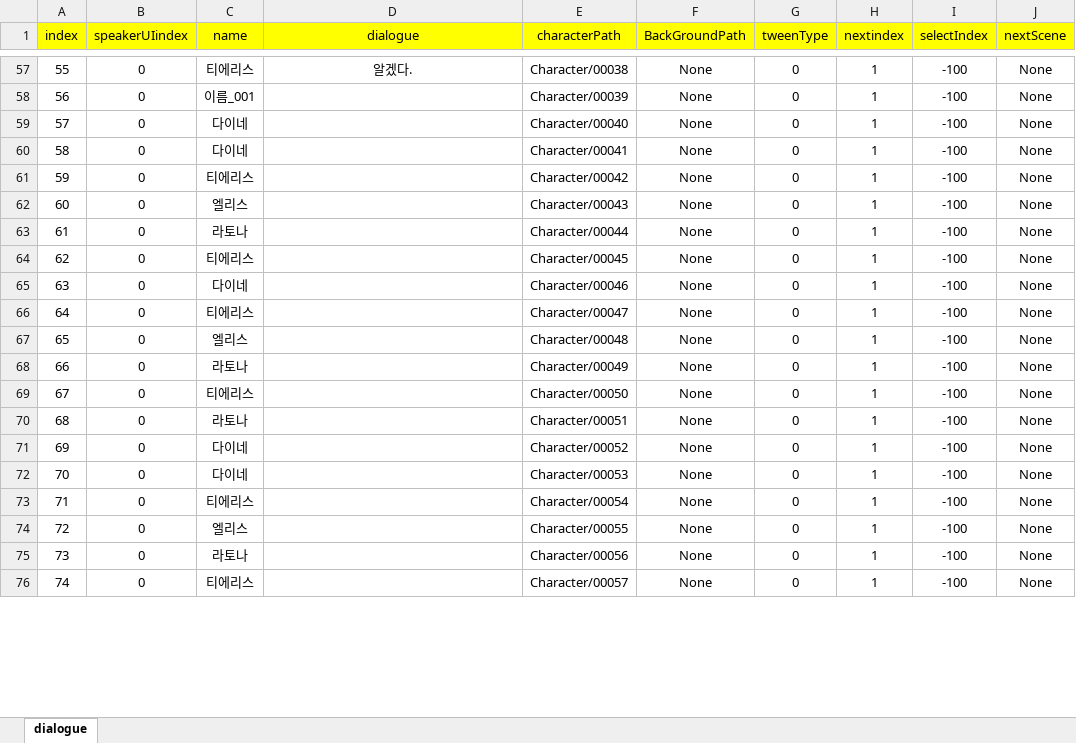
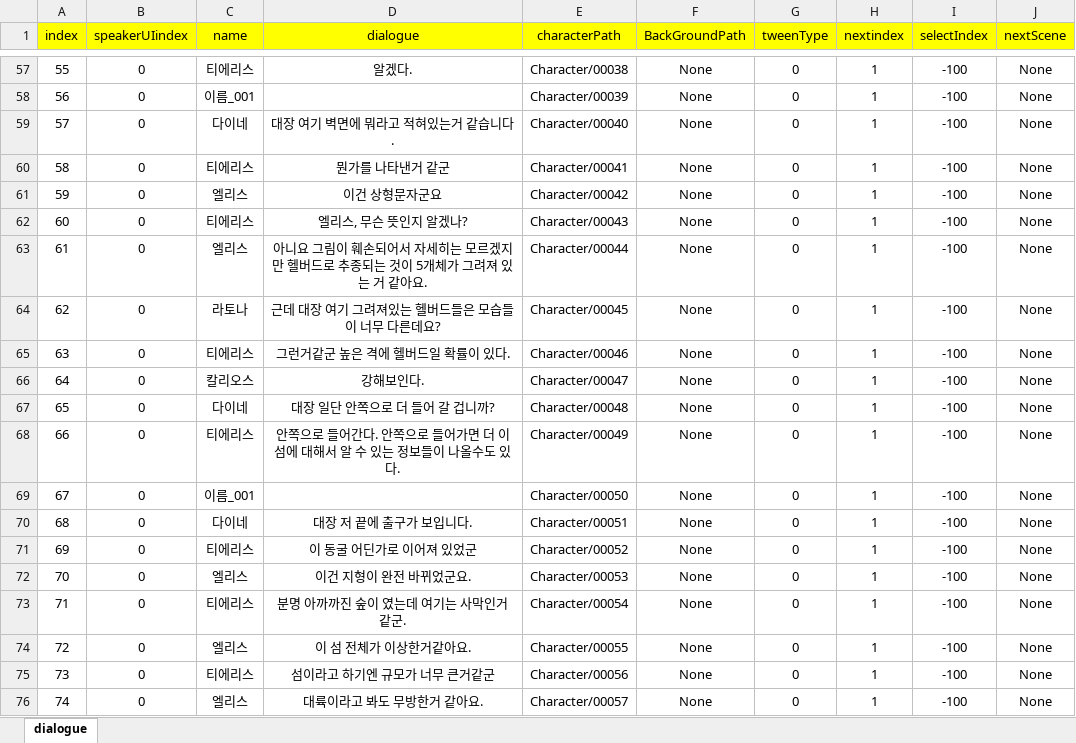
Before and after one commit to Nayoun00/Adven, an Excel workbook: Assets/Resources/DataSet/DialogueDB.xlsx, sheet dialogue, drawn as a sheet; only a part is shown, gaps mark what is left out; values as stored, in another font and other column widths than the file's, no borders; the diff covers the shown part only; the diff names each change by its address in the sheet, - before the commit and + after, or states it on an @@ line.

```diff
--- a/Assets/Resources/DataSet/DialogueDB.xlsx (sheet dialogue)
+++ b/Assets/Resources/DataSet/DialogueDB.xlsx (sheet dialogue)
-D59 (dialogue): (empty)
+D59 (dialogue): 대장 여기 벽면에 뭐라고 적혀있는거 같습니다.
-C60 (name): 다이네
+C60 (name): 티에리스
-D60 (dialogue): (empty)
+D60 (dialogue): 뭔가를 나타낸거 같군
-C61 (name): 티에리스
+C61 (name): 엘리스
-D61 (dialogue): (empty)
+D61 (dialogue): 이건 상형문자군요
-C62 (name): 엘리스
+C62 (name): 티에리스
-D62 (dialogue): (empty)
+D62 (dialogue): 엘리스, 무슨 뜻인지 알겠나?
-C63 (name): 라토나
+C63 (name): 엘리스
-D63 (dialogue): (empty)
+D63 (dialogue): 아니요 그림이 훼손되어서 자세히는 모르겠지만 헬버드로 추종되는 것이 5개체가 그려져 있는 거 같아요.
-C64 (name): 티에리스
+C64 (name): 라토나
-D64 (dialogue): (empty)
+D64 (dialogue): 근데 대장 여기 그려져있는 헬버드들은 모습들이 너무 다른데요?
-C65 (name): 다이네
+C65 (name): 티에리스
-D65 (dialogue): (empty)
+D65 (dialogue): 그런거같군 높은 격에 헬버드일 확률이 있다.
-C66 (name): 티에리스
+C66 (name): 칼리오스
-D66 (dialogue): (empty)
+D66 (dialogue): 강해보인다.
-C67 (name): 엘리스
+C67 (name): 다이네
-D67 (dialogue): (empty)
+D67 (dialogue): 대장 일단 안쪽으로 더 들어 갈 겁니까?
-C68 (name): 라토나
+C68 (name): 티에리스
-D68 (dialogue): (empty)
+D68 (dialogue): 안쪽으로 들어간다. 안쪽으로 들어가면 더 이 섬에 대해서 알 수 있는 정보들이 나올수도 있다.
-C69 (name): 티에리스
+C69 (name): 이름_001
-C70 (name): 라토나
+C70 (name): 다이네
-D70 (dialogue): (empty)
+D70 (dialogue): 대장 저 끝에 출구가 보입니다.
-C71 (name): 다이네
+C71 (name): 티에리스
-D71 (dialogue): (empty)
+D71 (dialogue): 이 동굴 어딘가로 이어져 있었군
-C72 (name): 다이네
+C72 (name): 엘리스
-D72 (dialogue): (empty)
+D72 (dialogue): 이건 지형이 완전 바뀌었군요.
-D73 (dialogue): (empty)
+D73 (dialogue): 분명 아까까진 숲이 였는데 여기는 사막인거 같군.
-D74 (dialogue): (empty)
+D74 (dialogue): 이 섬 전체가 이상한거같아요.
-C75 (name): 라토나
+C75 (name): 티에리스
-D75 (dialogue): (empty)
+D75 (dialogue): 섬이라고 하기엔 규모가 너무 큰거같군
-C76 (name): 티에리스
+C76 (name): 엘리스
-D76 (dialogue): (empty)
+D76 (dialogue): 대륙이라고 봐도 무방한거 같아요.
```
Also changed, not shown: 49 added rows, 49 removed rows and 9 edited cells elsewhere in this sheet, 1 other file.
